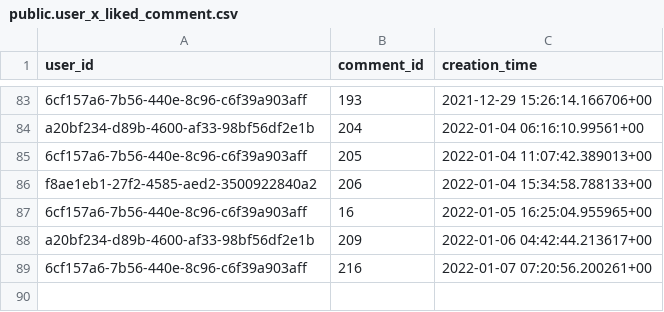
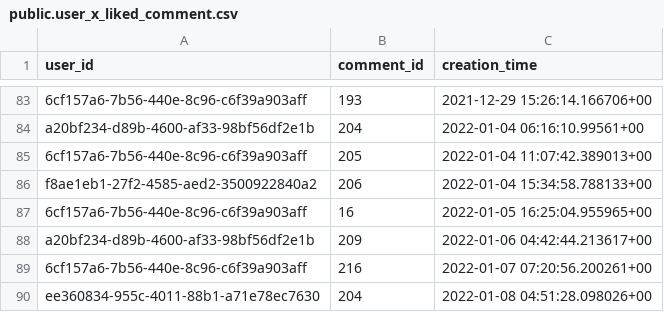
Before and after one commit to gwak2837/alpacasalon-backend, a CSV file: database/data/dev/public.user_x_liked_comment.csv, drawn as a sheet; only a part is shown, gaps mark what is left out; the diff names each change by its address in the sheet, - before the commit and + after, or states it on an @@ line.

```diff
--- a/database/data/dev/public.user_x_liked_comment.csv
+++ b/database/data/dev/public.user_x_liked_comment.csv
+row 90: ee360834-955c-4011-88b1-a71e78ec7630 | 204 | 2022-01-08 04:51:28.098026+00
```
Also changed, not shown: database/data/dev/public.comment.csv, database/data/dev/public.notification.csv, 5 other files.
